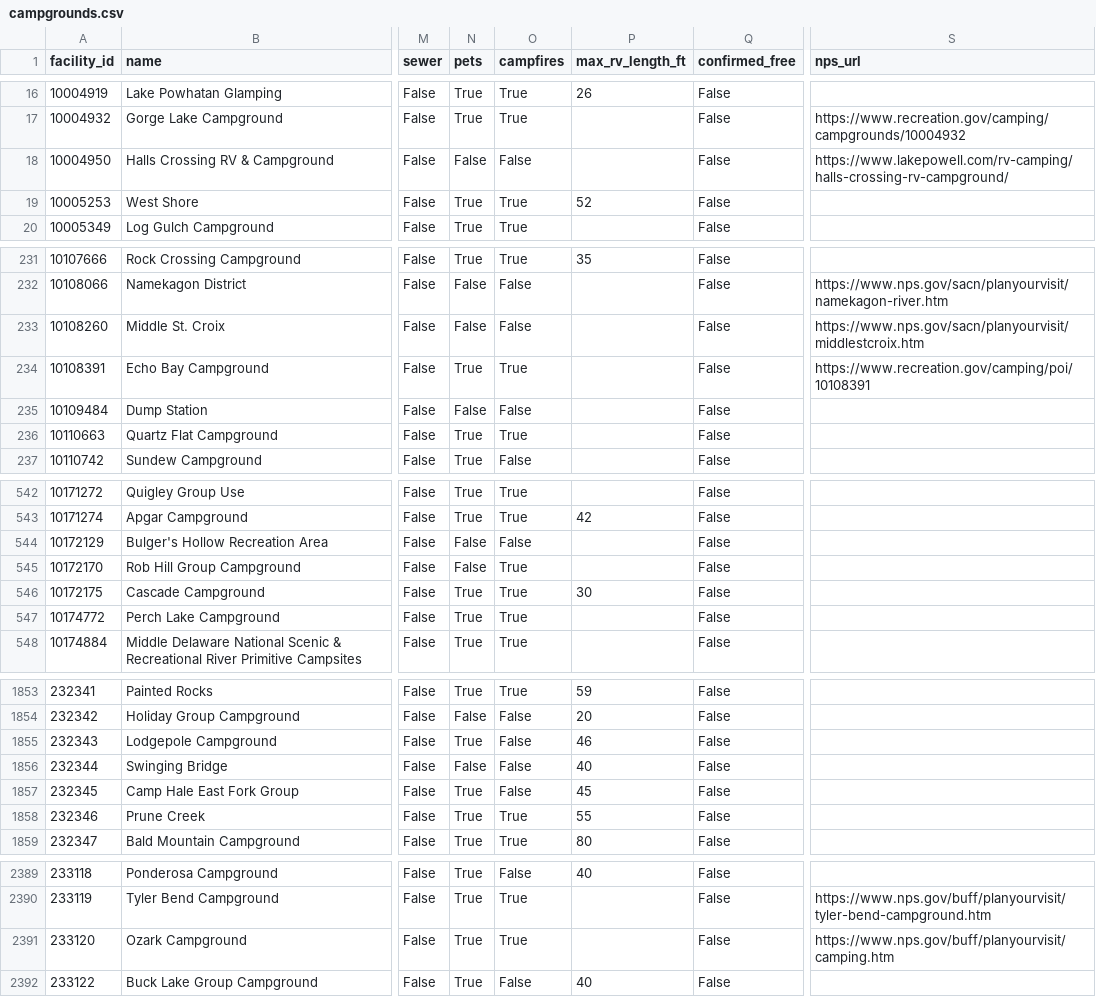
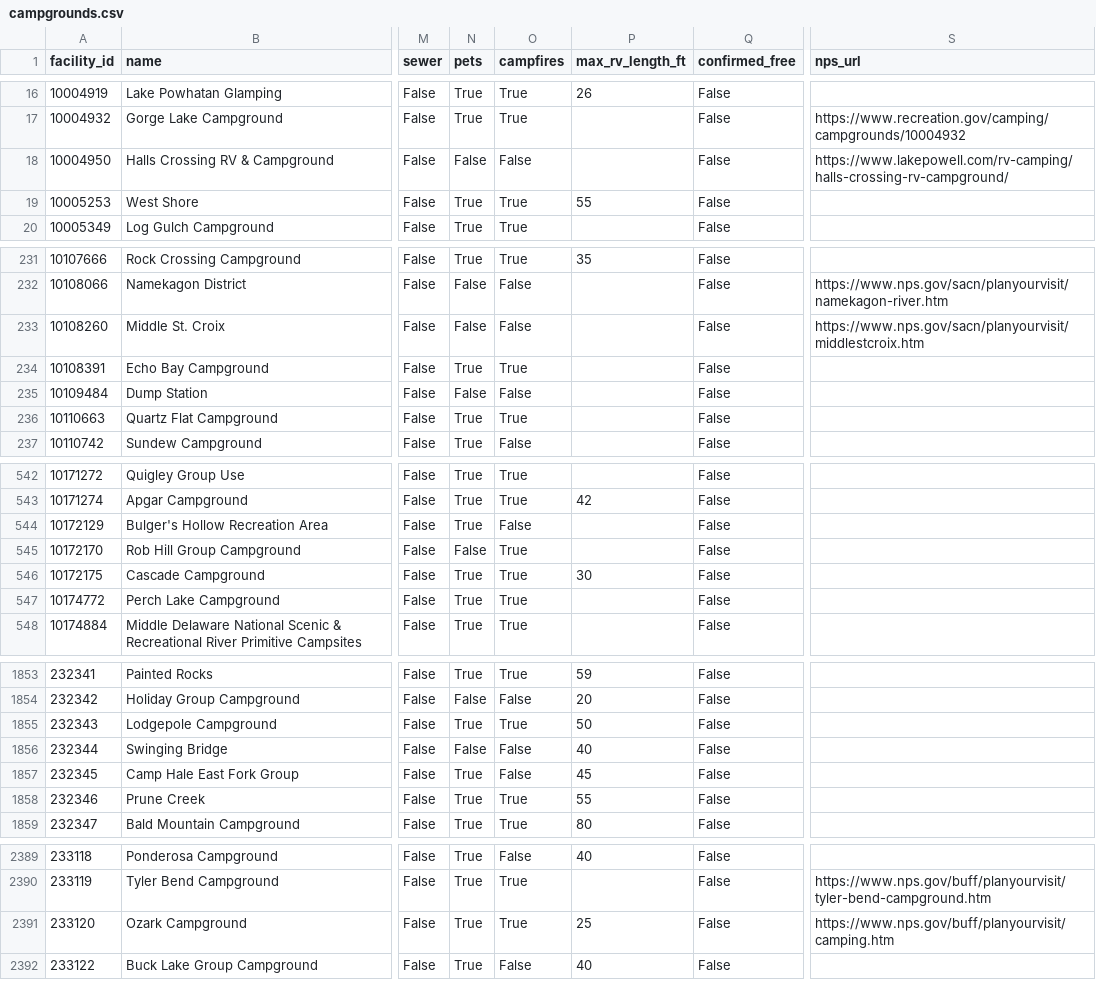
Before and after one commit to kirkwood-justin/campsite-atlas-data, a CSV file: campgrounds.csv, drawn as a sheet; only a part is shown, gaps mark what is left out; the diff names each change by its address in the sheet, - before the commit and + after, or states it on an @@ line.

```diff
--- a/campgrounds.csv
+++ b/campgrounds.csv
-P19 (max_rv_length_ft): 52
+P19 (max_rv_length_ft): 55
-S234 (nps_url): https://www.recreation.gov/camping/poi/10108391
+S234 (nps_url): (empty)
-N544 (pets): False
+N544 (pets): True
-O1855 (campfires): False
+O1855 (campfires): True
-P1855 (max_rv_length_ft): 46
+P1855 (max_rv_length_ft): 50
-P2391 (max_rv_length_ft): (empty)
+P2391 (max_rv_length_ft): 25
```
Also changed, not shown: 2 other files.
